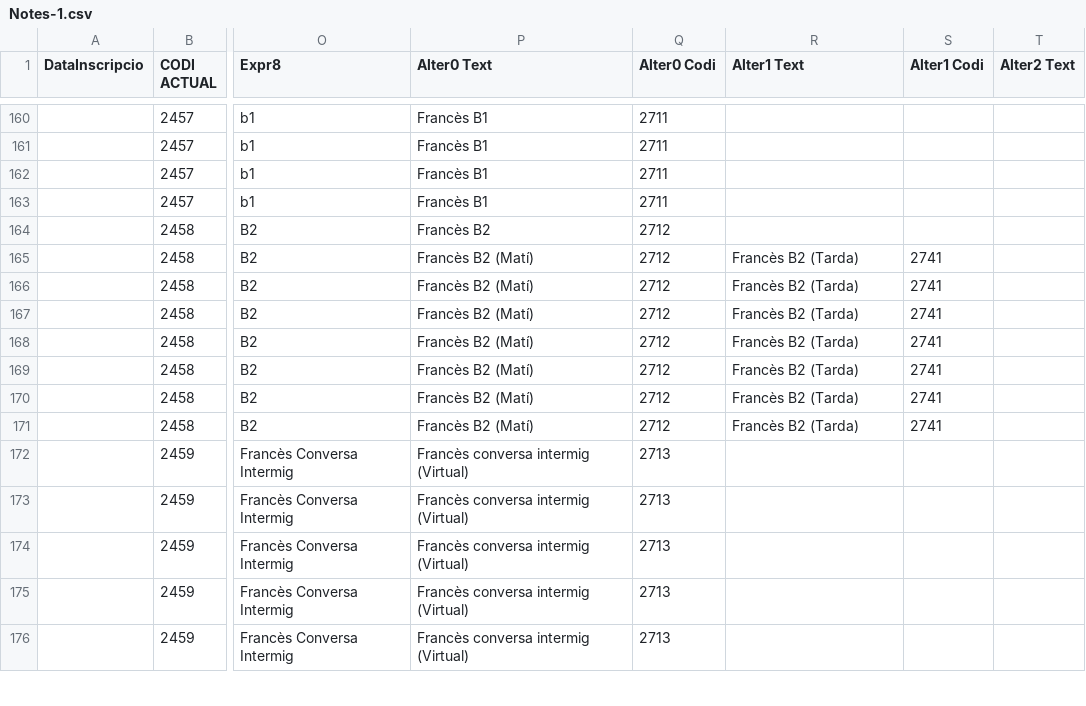
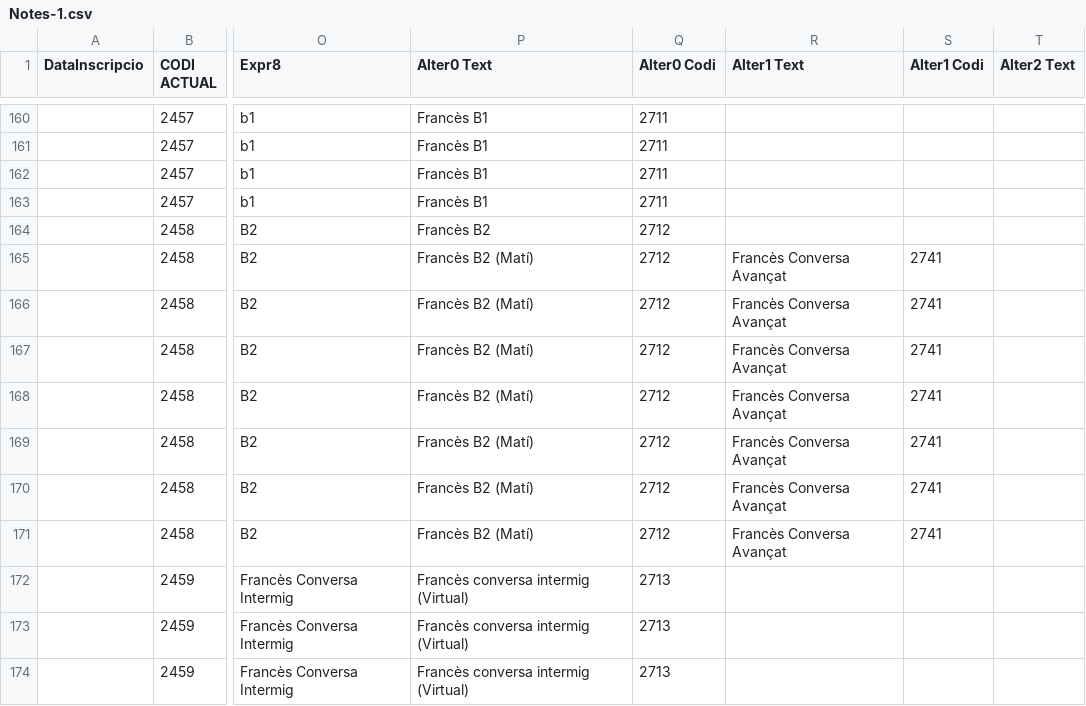
Before and after one commit to nagiro/HospiciRest, a CSV file: Auxiliars/Restriccions/Notes-1.csv, drawn as a sheet; only a part is shown, gaps mark what is left out; the shorter side is filled out with more unchanged rows; the diff names each change by its address in the sheet, - before the commit and + after, or states it on an @@ line.

```diff
--- a/Auxiliars/Restriccions/Notes-1.csv
+++ b/Auxiliars/Restriccions/Notes-1.csv
-R165:R171 (Alter1 Text): Francès B2 (Tarda)
+R165:R171 (Alter1 Text): Francès Conversa Avançat
```
Also changed, not shown: 2 other files.
